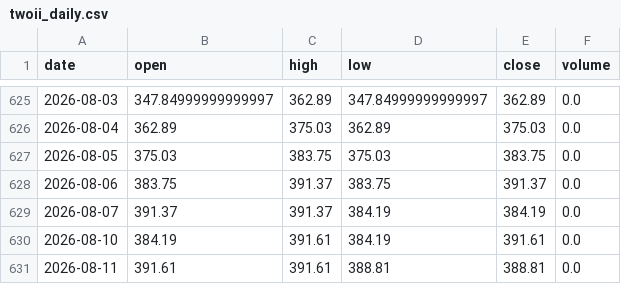
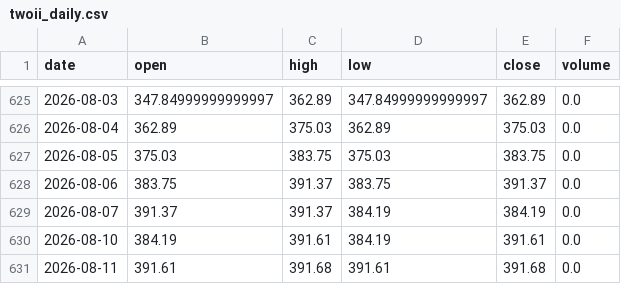
Before and after one commit to SamHuang68/AI_Stock, a CSV file: data/twoii_daily.csv, drawn as a sheet; only a part is shown, gaps mark what is left out.

```diff
--- a/data/twoii_daily.csv
+++ b/data/twoii_daily.csv
@@ -630,2 +630,2 @@ date,open,high,low,close,volume
 2026-08-10,384.19,391.61,384.19,391.61,0.0
-2026-08-11,391.61,391.61,388.81,388.81,0.0
+2026-08-11,391.61,391.68,391.61,391.68,0.0
```
Also changed, not shown: 6 other files.
